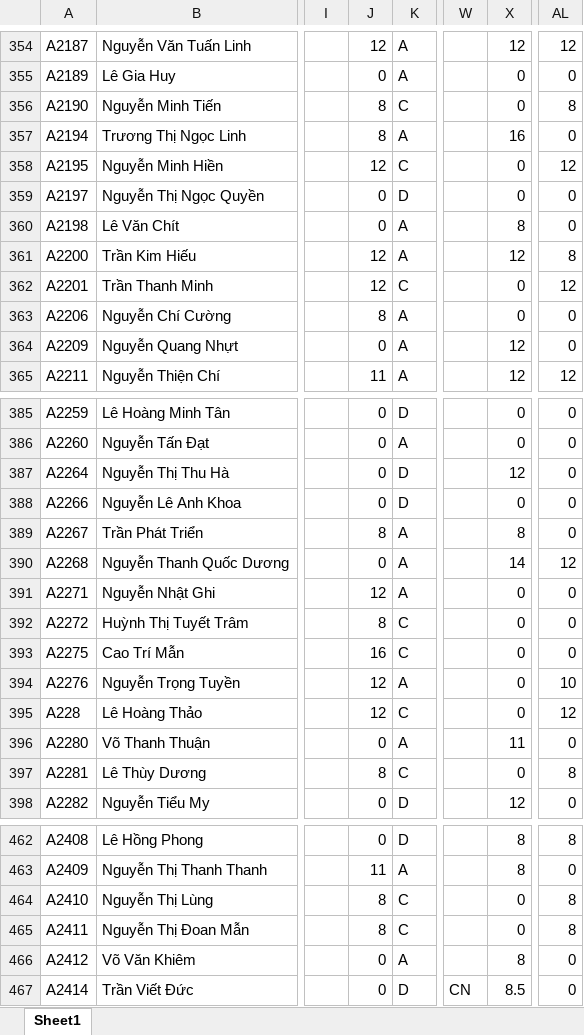
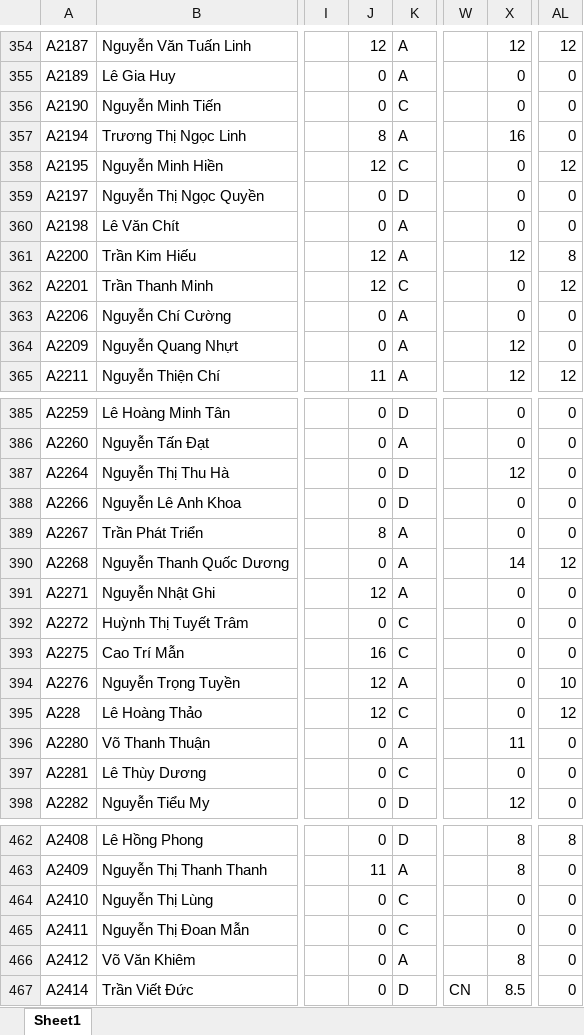
Before and after one commit to Skymanking/cham-cong-source, an Excel workbook: convert/Cong_thang_10.xlsx, sheet Sheet1, drawn as a sheet; only a part is shown, gaps mark what is left out; values as stored, in another font and other column widths than the file's, no borders; the diff covers the shown part only; the diff names each change by its address in the sheet, - before the commit and + after, or states it on an @@ line.

```diff
--- a/convert/Cong_thang_10.xlsx (sheet Sheet1)
+++ b/convert/Cong_thang_10.xlsx (sheet Sheet1)
-J356: 8
+J356: 0
-AL356: 8
+AL356: 0
-X360: 8
+X360: 0
-J363: 8
+J363: 0
-X389: 8
+X389: 0
-J392: 8
+J392: 0
-J397: 8
+J397: 0
-AL397: 8
+AL397: 0
-J464:J465: 8
+J464:J465: 0
-AL464:AL465: 8
+AL464:AL465: 0
```
Also changed, not shown: 19 edited cells elsewhere in this sheet, convert/Bao cao vi pham.xlsx, convert/baocao.xlsx, 4 other files.
